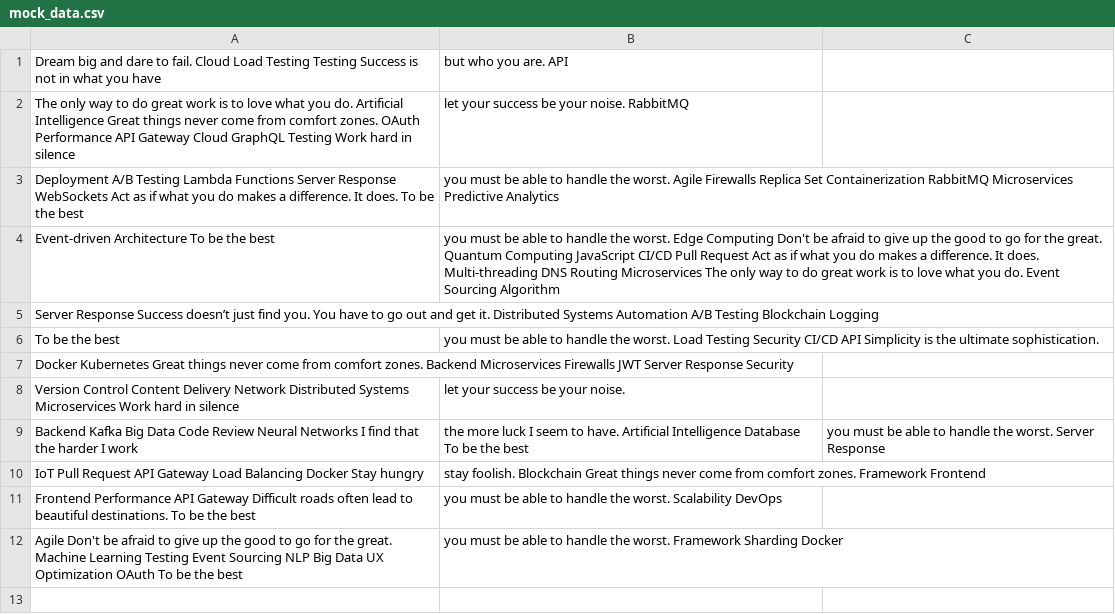
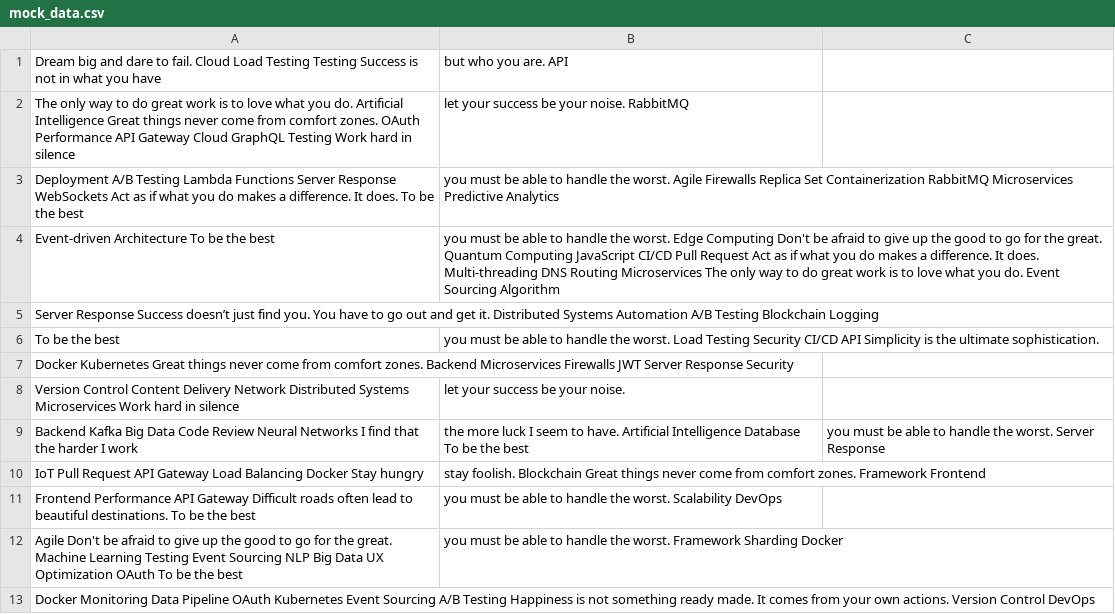
Before and after one commit to bingo-0h/mehn5513, a CSV file: archive/mock_data.csv, drawn as a sheet; the diff names each change by its address in the sheet, - before the commit and + after, or states it on an @@ line.

Commit message:
Updated archive

```diff
--- a/archive/mock_data.csv
+++ b/archive/mock_data.csv
+row 13: Docker Monitoring Data Pipeline OAuth Kubernetes Event Sourcing A/B Testing Happiness is not something ready made. It comes from your own actions. Version Control DevOps
```
Also changed, not shown: 3 other files.
